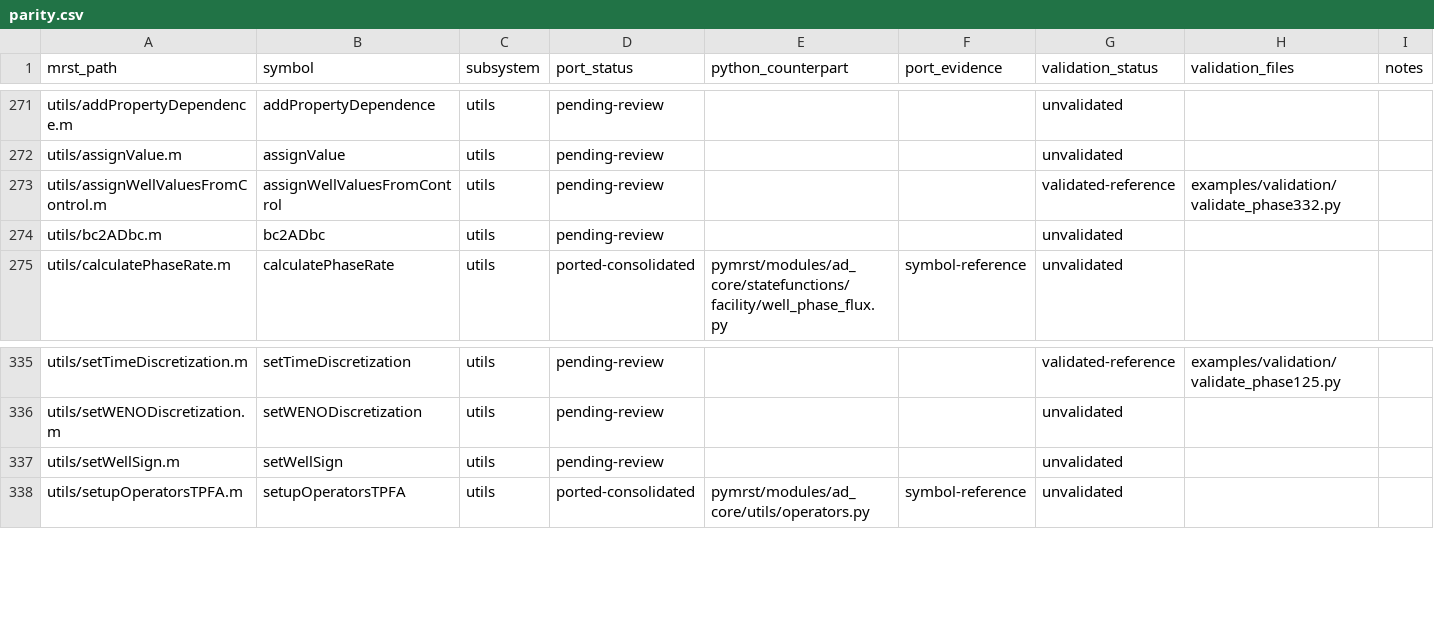
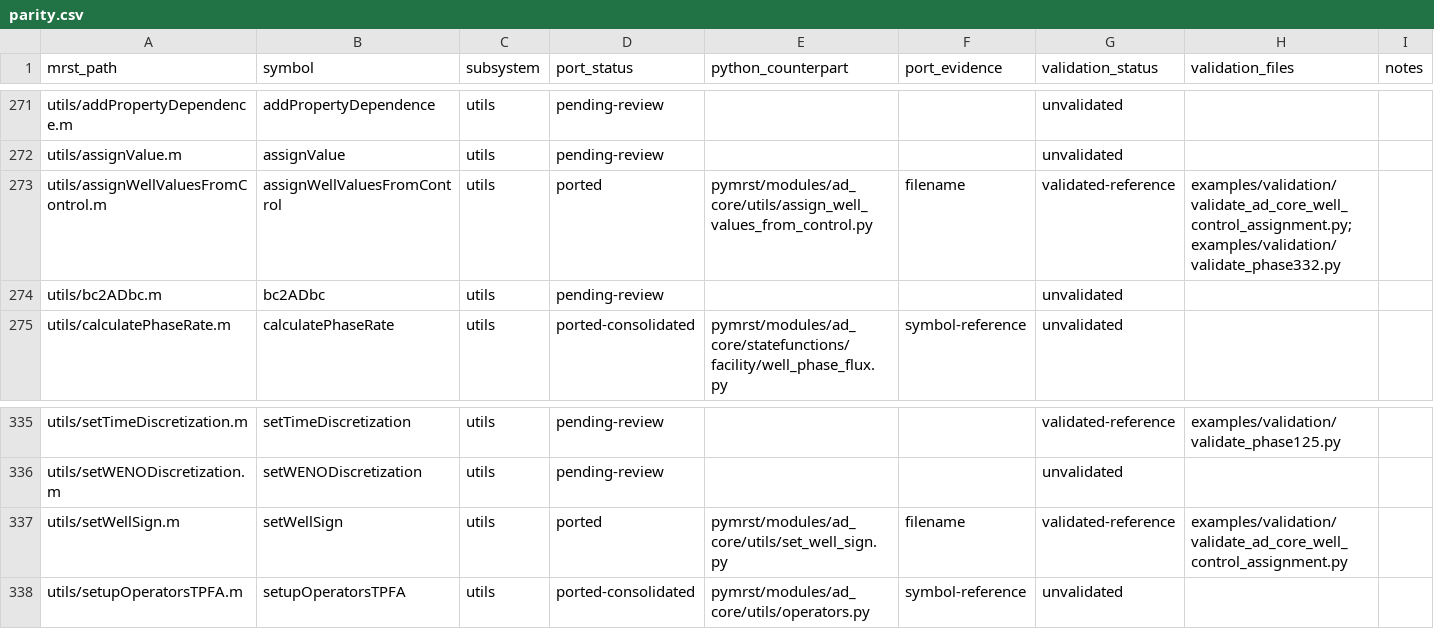
Before and after one commit to Neroogod/PyMRST, a CSV file: docs/ad_core/parity.csv, drawn as a sheet; only a part is shown, gaps mark what is left out.

Commit message:
Add validated well control assignment utilities

```diff
--- a/docs/ad_core/parity.csv
+++ b/docs/ad_core/parity.csv
@@ -272,3 +272,3 @@ utils/addPropertyDependence.m,addPropertyDependence,utils,pending-review,,,unval
 utils/assignValue.m,assignValue,utils,pending-review,,,unvalidated,,
-utils/assignWellValuesFromControl.m,assignWellValuesFromControl,utils,pending-review,,,validated-reference,examples/validation/validate_phase332.py,
+utils/assignWellValuesFromControl.m,assignWellValuesFromControl,utils,ported,pymrst/modules/ad_core/utils/assign_well_values_from_control.py,filename,validated-reference,examples/validation/validate_ad_core_well_control_assignment.py; examples/validation/validate_phase332.py,
 utils/bc2ADbc.m,bc2ADbc,utils,pending-review,,,unvalidated,,
@@ -336,3 +336,3 @@ utils/setTimeDiscretization.m,setTimeDiscretization,utils,pending-review,,,valid
 utils/setWENODiscretization.m,setWENODiscretization,utils,pending-review,,,unvalidated,,
-utils/setWellSign.m,setWellSign,utils,pending-review,,,unvalidated,,
+utils/setWellSign.m,setWellSign,utils,ported,pymrst/modules/ad_core/utils/set_well_sign.py,filename,validated-reference,examples/validation/validate_ad_core_well_control_assignment.py,
 utils/setupOperatorsTPFA.m,setupOperatorsTPFA,utils,ported-consolidated,pymrst/modules/ad_core/utils/operators.py,symbol-reference,unvalidated,,
```
Also changed, not shown: 8 other files.
